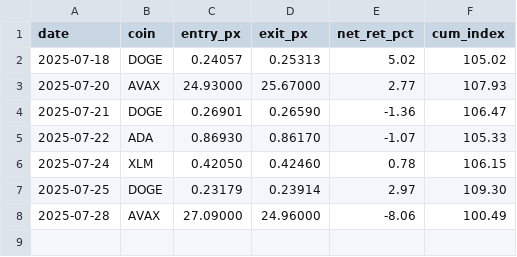
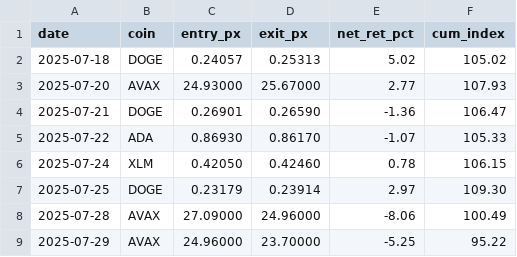
Before and after one commit to alt24club/proof, a CSV file: equity_daily/equity_daily.csv, drawn as a sheet; the diff names each change by its address in the sheet, - before the commit and + after, or states it on an @@ line.

```diff
--- a/equity_daily/equity_daily.csv
+++ b/equity_daily/equity_daily.csv
+row 9: 2025-07-29 | AVAX | 24.96000 | 23.70000 | -5.25 | 95.22
```
Also changed, not shown: 2 other files.
